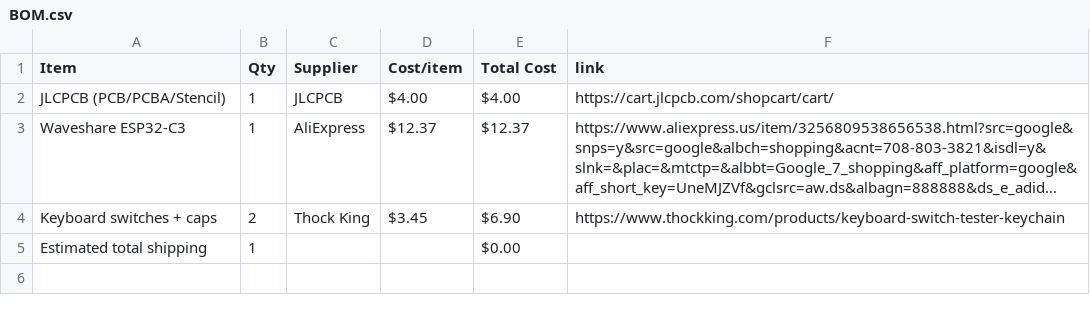
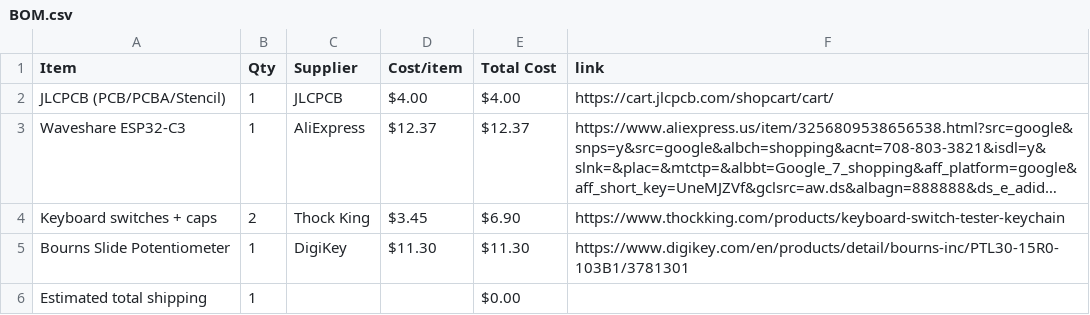
Before and after one commit to prishajil/halflifeweek3, a CSV file: BOM.csv, drawn as a sheet; long unchanged cells end in …; the diff names each change by its address in the sheet, - before the commit and + after, or states it on an @@ line.

Commit message:
Sync Midi Keyboard from Half Life

```diff
--- a/BOM.csv
+++ b/BOM.csv
+row 5: Bourns Slide Potentiometer | 1 | DigiKey | $11.30 | $11.30 | https://www.digikey.com/en/products/detail/bourns-inc/PTL30-15R0-103B1/3781301
```
